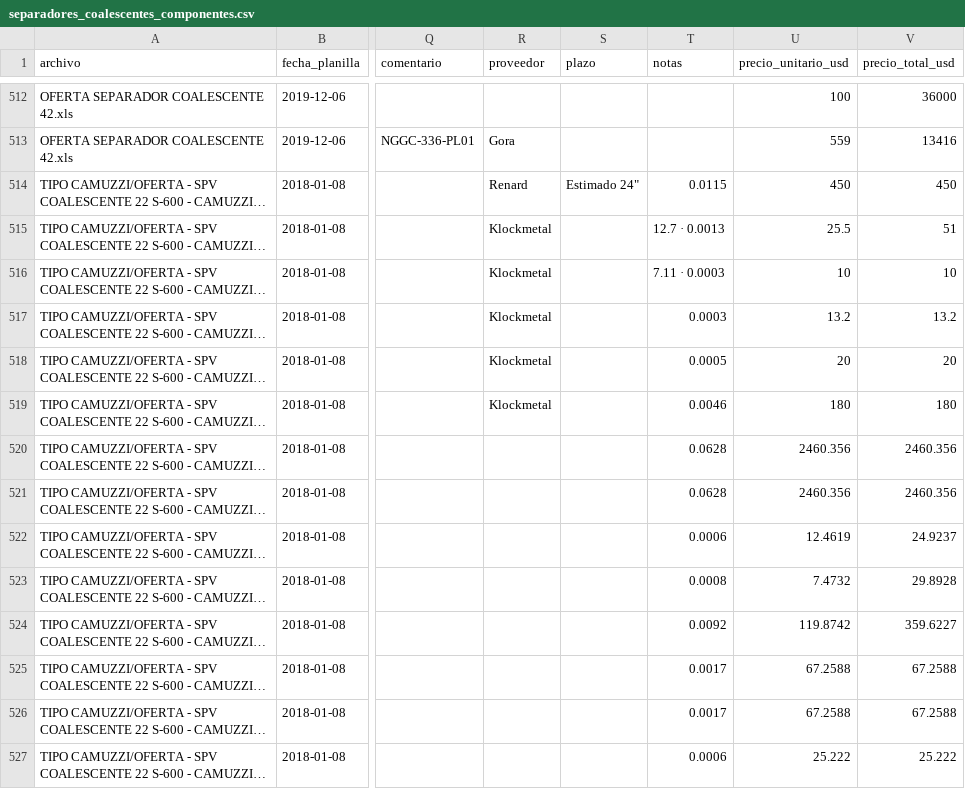
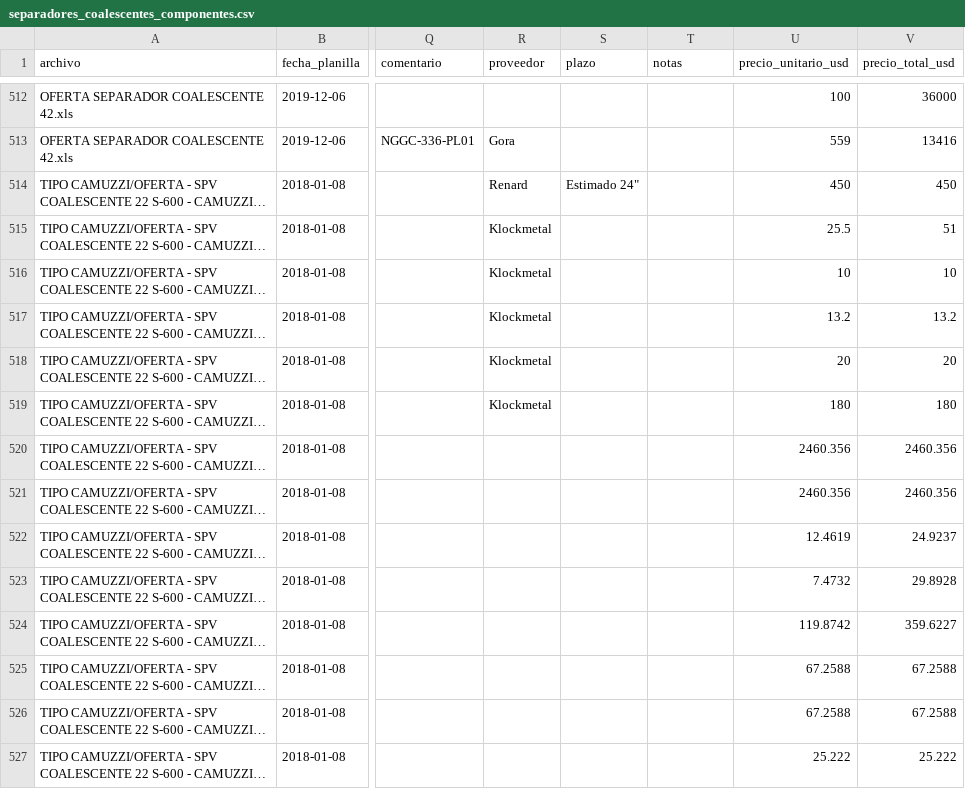
Before and after one commit to ricardoalvarezu2-cyber/cotizador-itt-2.0, a CSV file: conocimiento/tecnico/separadores_coalescentes_componentes.csv, drawn as a sheet; only a part is shown, gaps mark what is left out; long unchanged cells end in …; the diff covers the shown part only; the diff names each change by its address in the sheet, - before the commit and + after, or states it on an @@ line.

```diff
--- a/conocimiento/tecnico/separadores_coalescentes_componentes.csv
+++ b/conocimiento/tecnico/separadores_coalescentes_componentes.csv
-T514 (notas): 0.0115
+T514 (notas): (empty)
-T515 (notas): 12.7 · 0.0013
+T515 (notas): (empty)
-T516 (notas): 7.11 · 0.0003
+T516 (notas): (empty)
-T517 (notas): 0.0003
+T517 (notas): (empty)
-T518 (notas): 0.0005
+T518 (notas): (empty)
-T519 (notas): 0.0046
+T519 (notas): (empty)
-T520:T521 (notas): 0.0628
+T520:T521 (notas): (empty)
-T522 (notas): 0.0006
+T522 (notas): (empty)
-T523 (notas): 0.0008
+T523 (notas): (empty)
-T524 (notas): 0.0092
+T524 (notas): (empty)
-T525:T526 (notas): 0.0017
+T525:T526 (notas): (empty)
-T527 (notas): 0.0006
+T527 (notas): (empty)
```
Also changed, not shown: 47 edited cells elsewhere in this file, conocimiento/tecnico/separadores_coalescentes_modelos.csv, 4 other files.
